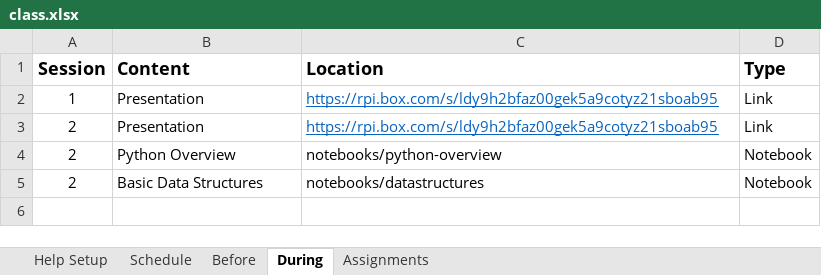
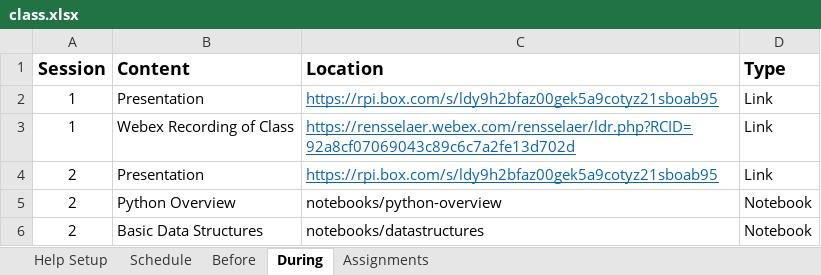
Before and after one commit to rpi-techfundamentals/ms-website-fall-2020, an Excel workbook: config/class.xlsx, sheet During, drawn as a sheet; values as stored, in another font and other column widths than the file's, no borders; the diff names each change by its address in the sheet, - before the commit and + after, or states it on an @@ line.

```diff
--- a/config/class.xlsx (sheet During)
+++ b/config/class.xlsx (sheet During)
+row 3: 1 | Webex Recording of Class | https://rensselaer.webex.com/rensselaer/ldr.php?RCID=92a8cf07069043c89c6c7a2fe13d702d | Link
```
Also changed, not shown: 10 other files.
